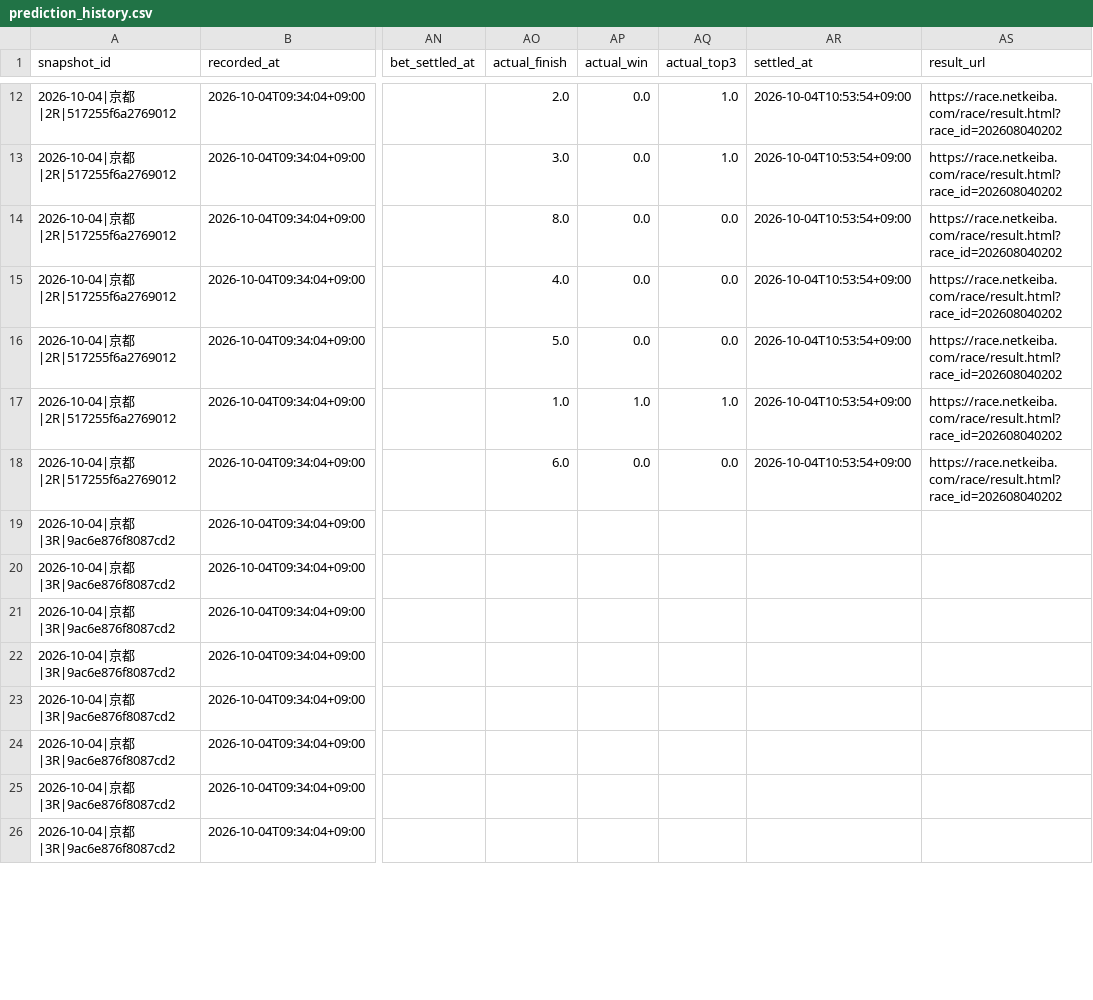
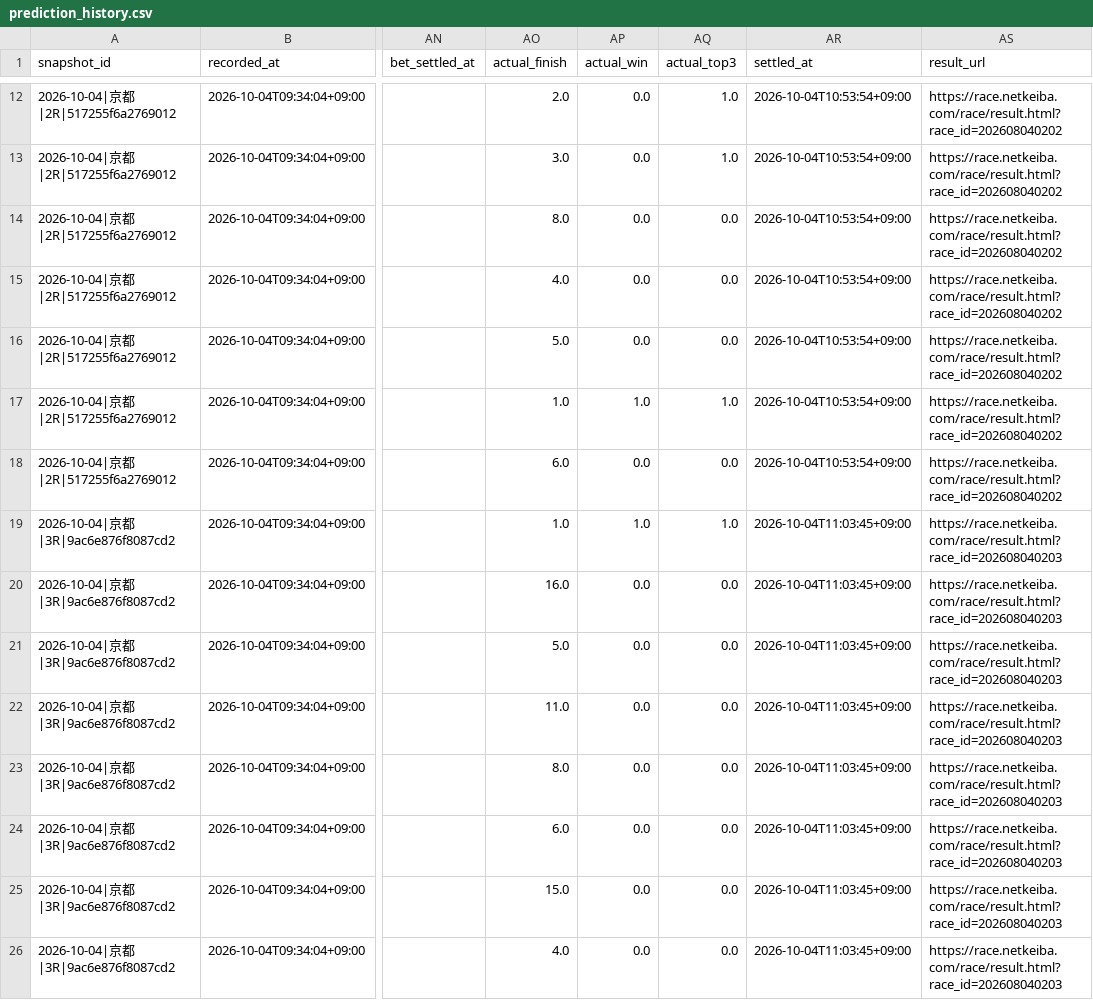
Before and after one commit to aquaria1192-spec/keiba-ai-cloud, a CSV file: prediction_history.csv, drawn as a sheet; only a part is shown, gaps mark what is left out; the diff covers the shown part only; the diff names each change by its address in the sheet, - before the commit and + after, or states it on an @@ line.

Commit message:
Update keiba AI evaluation history

```diff
--- a/prediction_history.csv
+++ b/prediction_history.csv
-AO19 (actual_finish): (empty)
+AO19 (actual_finish): 1.0
-AP19 (actual_win): (empty)
+AP19 (actual_win): 1.0
-AQ19 (actual_top3): (empty)
+AQ19 (actual_top3): 1.0
-AR19:AR26 (settled_at): (empty)
+AR19:AR26 (settled_at): 2026-10-04T11:03:45+09:00
-AS19:AS26 (result_url): (empty)
+AS19:AS26 (result_url): https://race.netkeiba.com/race/result.html?race_id=202608040203
-AO20 (actual_finish): (empty)
+AO20 (actual_finish): 16.0
-AP20:AP26 (actual_win): (empty)
+AP20:AP26 (actual_win): 0.0
-AQ20:AQ26 (actual_top3): (empty)
+AQ20:AQ26 (actual_top3): 0.0
-AO21 (actual_finish): (empty)
+AO21 (actual_finish): 5.0
-AO22 (actual_finish): (empty)
+AO22 (actual_finish): 11.0
-AO23 (actual_finish): (empty)
+AO23 (actual_finish): 8.0
-AO24 (actual_finish): (empty)
+AO24 (actual_finish): 6.0
-AO25 (actual_finish): (empty)
+AO25 (actual_finish): 15.0
-AO26 (actual_finish): (empty)
+AO26 (actual_finish): 4.0
```
Also changed, not shown: 48 edited cells elsewhere in this file.
